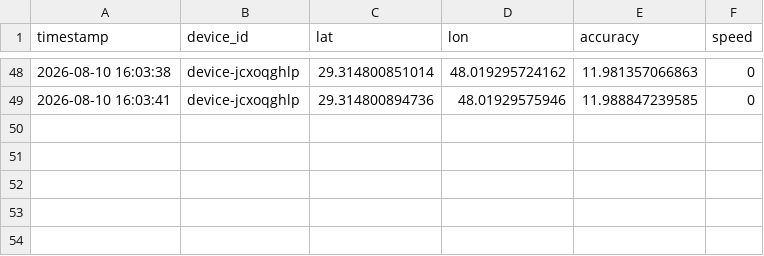
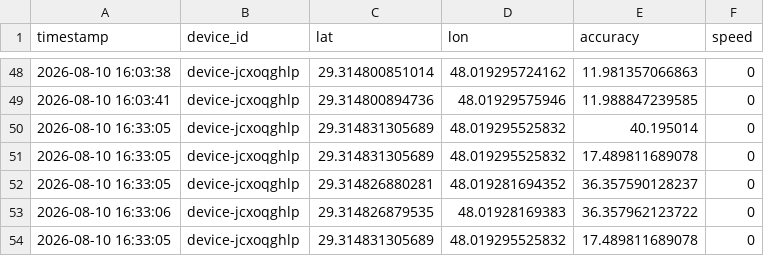
Before and after one commit to alialalikuw/seeker-map, a CSV file: db/results.csv, drawn as a sheet; only a part is shown, gaps mark what is left out.

Commit message:
chore: sync location data [auto]

```diff
--- a/db/results.csv
+++ b/db/results.csv
@@ -49 +49,6 @@ timestamp,device_id,lat,lon,accuracy,speed
 "2026-08-10 16:03:41",device-jcxoqghlp,29.314800894736,48.01929575946,11.988847239585,0
+"2026-08-10 16:33:05",device-jcxoqghlp,29.314831305689,48.019295525832,40.195014,0
+"2026-08-10 16:33:05",device-jcxoqghlp,29.314831305689,48.019295525832,17.489811689078,0
+"2026-08-10 16:33:05",device-jcxoqghlp,29.314826880281,48.019281694352,36.357590128237,0
+"2026-08-10 16:33:06",device-jcxoqghlp,29.314826879535,48.01928169383,36.357962123722,0
+"2026-08-10 16:33:05",device-jcxoqghlp,29.314831305689,48.019295525832,17.489811689078,0
```
